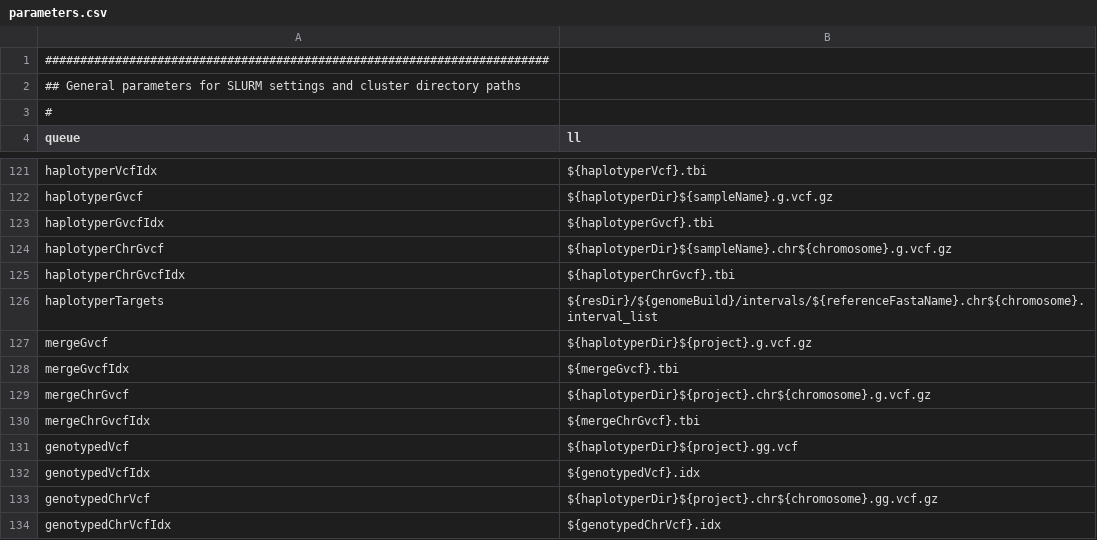
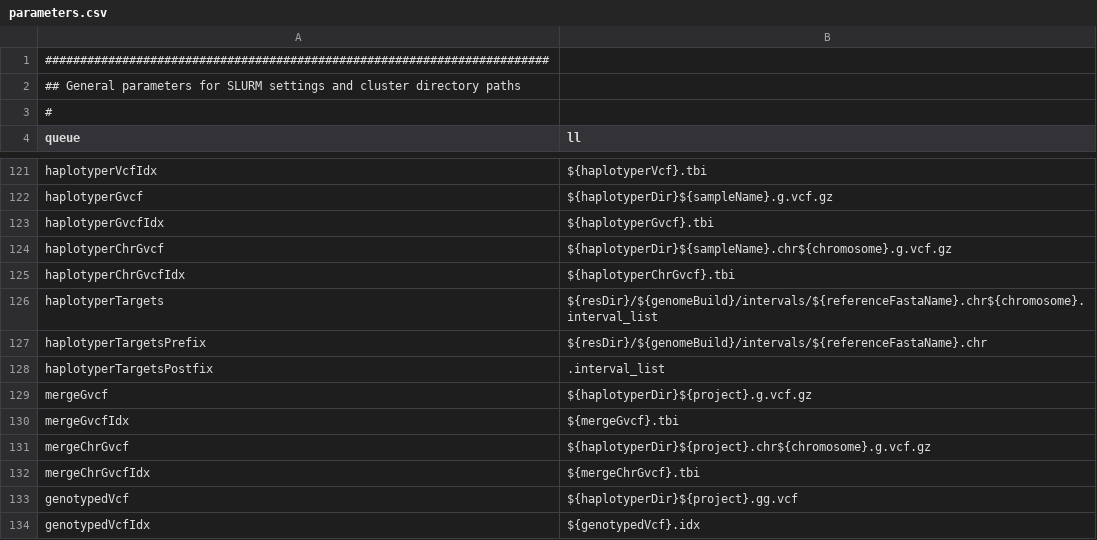
Before and after one commit to molgenis/molgenis-pipelines, a CSV file: compute5/Public_RNA-seq_genotypeCalling/parameter_files/parameters.csv, drawn as a sheet; only a part is shown, gaps mark what is left out; the shorter side is filled out with more unchanged rows.

Commit message:
fix bug HaplotypeCaller only doing one chromosomes

```diff
--- a/compute5/Public_RNA-seq_genotypeCalling/parameter_files/parameters.csv
+++ b/compute5/Public_RNA-seq_genotypeCalling/parameter_files/parameters.csv
@@ -126,2 +126,4 @@ haplotyperChrGvcfIdx,${haplotyperChrGvcf}.tbi
 haplotyperTargets,${resDir}/${genomeBuild}/intervals/${referenceFastaName}.chr${chromosome}.interval_list
+haplotyperTargetsPrefix,${resDir}/${genomeBuild}/intervals/${referenceFastaName}.chr
+haplotyperTargetsPostfix,.interval_list
 mergeGvcf,${haplotyperDir}${project}.g.vcf.gz
```
Also changed, not shown: 1 other file.
